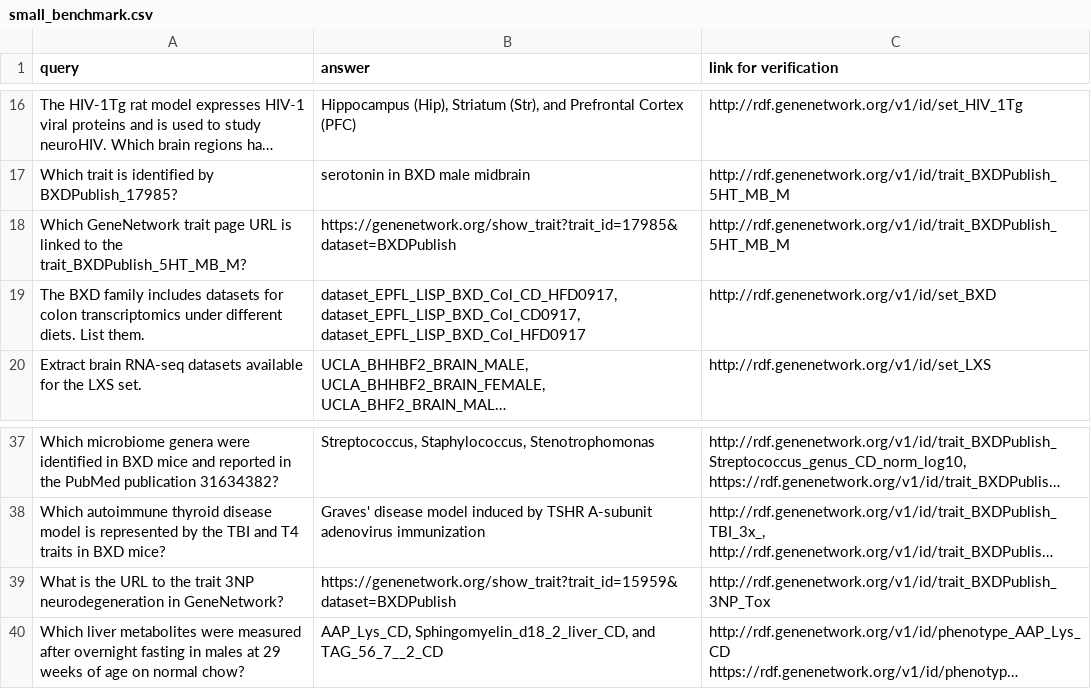
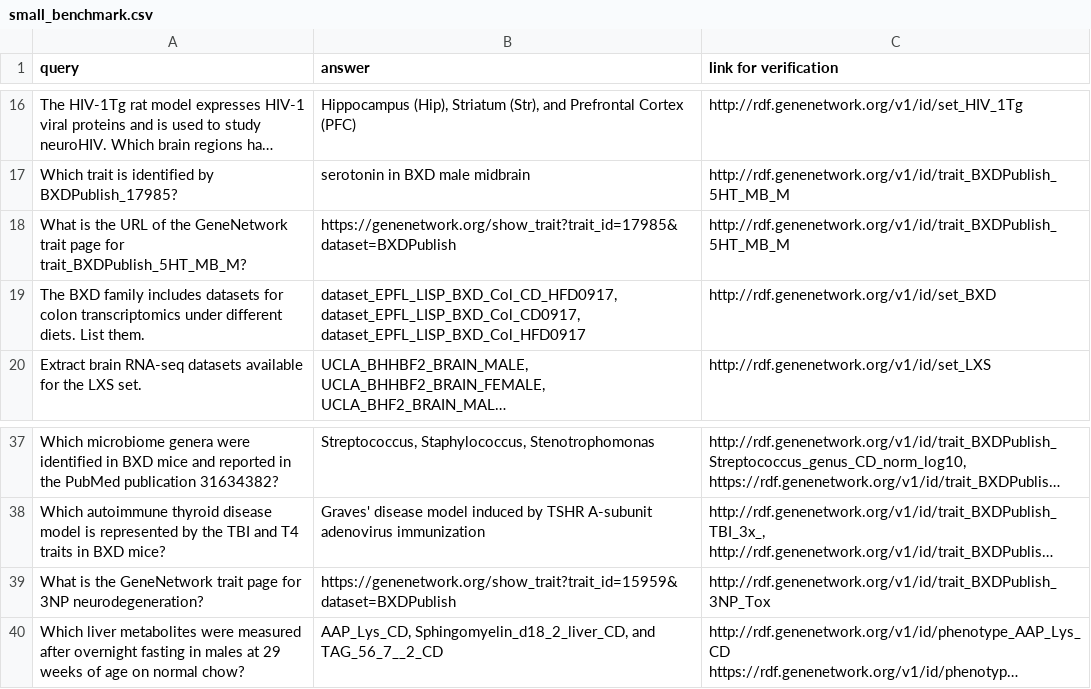
Before and after one commit to genenetwork/gn-ai, a CSV file: aisearch/data/small_benchmark.csv, drawn as a sheet; only a part is shown, gaps mark what is left out; long unchanged cells end in …; the diff names each change by its address in the sheet, - before the commit and + after, or states it on an @@ line.

Commit message:
Iterate: make questions for trait page more obvious in small benchmark

```diff
--- a/aisearch/data/small_benchmark.csv
+++ b/aisearch/data/small_benchmark.csv
-A18 (query): Which GeneNetwork trait page URL is linked to the trait_BXDPublish_5HT_MB_M?
+A18 (query): What is the URL of the GeneNetwork trait page for trait_BXDPublish_5HT_MB_M?
-A39 (query): …is the URL to the trait 3NP neurodegeneration in GeneNetwork?
+A39 (query): …is the GeneNetwork trait page for 3NP neurodegeneration?
```
